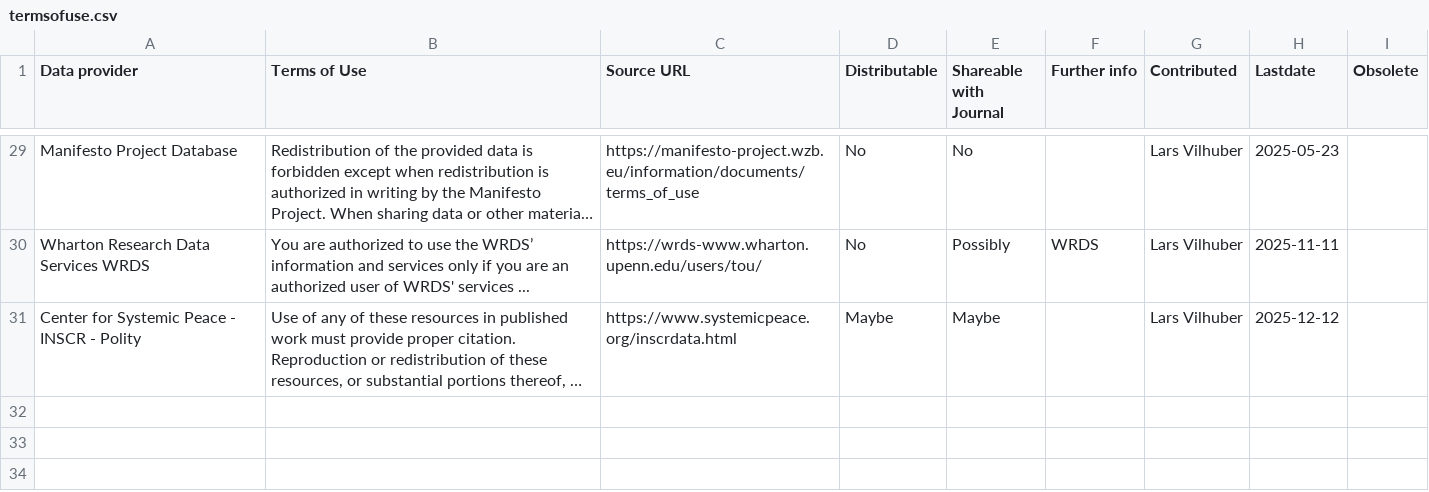
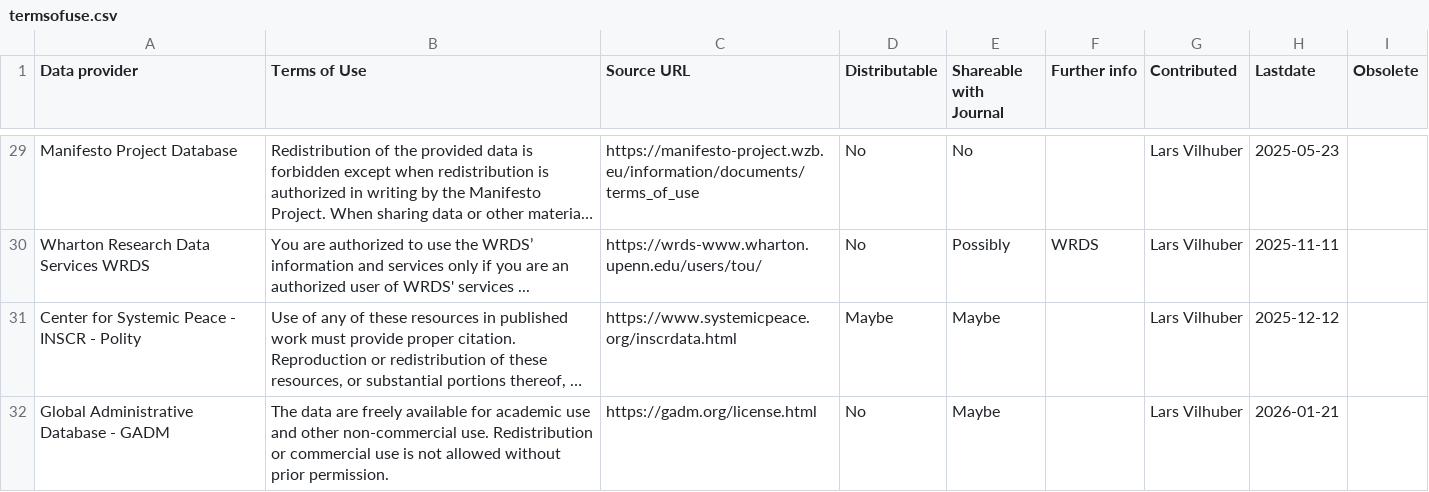
Before and after one commit to social-science-data-editors/reference, a CSV file: _data/termsofuse.csv, drawn as a sheet; only a part is shown, gaps mark what is left out; long unchanged cells end in …; the diff names each change by its address in the sheet, - before the commit and + after, or states it on an @@ line.

Commit message:
Adding GADM - not redistributable

```diff
--- a/_data/termsofuse.csv
+++ b/_data/termsofuse.csv
+row 32: Global Administrative Database - GADM | The data are freely available for academic use and other non-commercial use. Redistribution or commercial use is not allowed without prior permission. | https://gadm.org/license.html | No | Maybe |  | Lars Vilhuber | 2026-01-21
```
